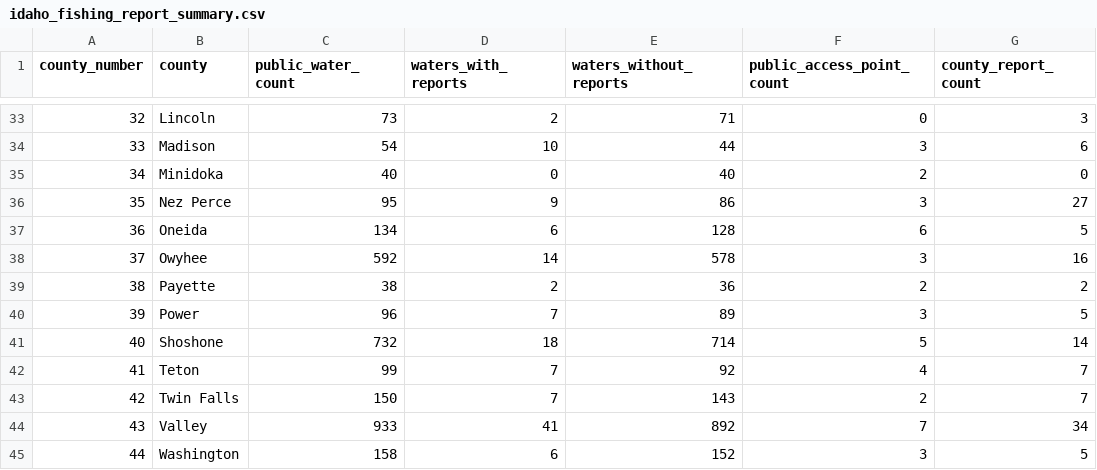
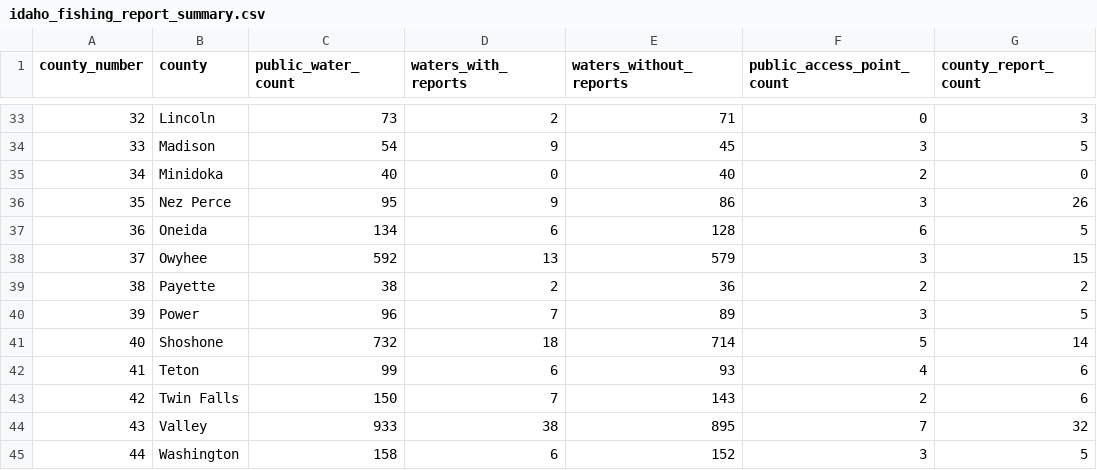
Before and after one commit to smithcalvinc/fish-finder-reports-live, a CSV file: data/idaho_fishing_report_summary.csv, drawn as a sheet; only a part is shown, gaps mark what is left out; the diff covers the shown part only.

```diff
--- a/data/idaho_fishing_report_summary.csv
+++ b/data/idaho_fishing_report_summary.csv
@@ -33,7 +33,7 @@
 32,Lincoln,73,2,71,0,3
-33,Madison,54,10,44,3,6
+33,Madison,54,9,45,3,5
 34,Minidoka,40,0,40,2,0
-35,Nez Perce,95,9,86,3,27
+35,Nez Perce,95,9,86,3,26
 36,Oneida,134,6,128,6,5
-37,Owyhee,592,14,578,3,16
+37,Owyhee,592,13,579,3,15
 38,Payette,38,2,36,2,2
@@ -41,5 +41,5 @@
 40,Shoshone,732,18,714,5,14
-41,Teton,99,7,92,4,7
-42,Twin Falls,150,7,143,2,7
-43,Valley,933,41,892,7,34
+41,Teton,99,6,93,4,6
+42,Twin Falls,150,7,143,2,6
+43,Valley,933,38,895,7,32
 44,Washington,158,6,152,3,5
```
Also changed, not shown: 32 edited cells elsewhere in this file, 8 other files.
